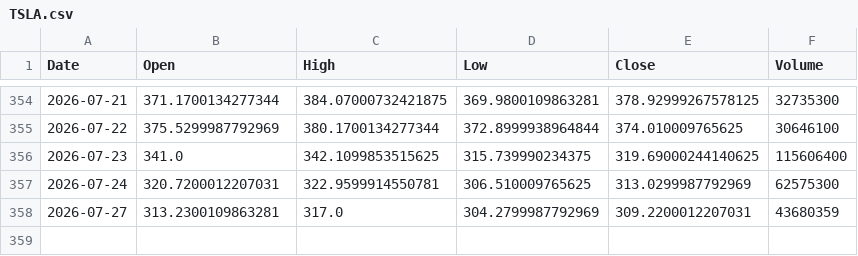
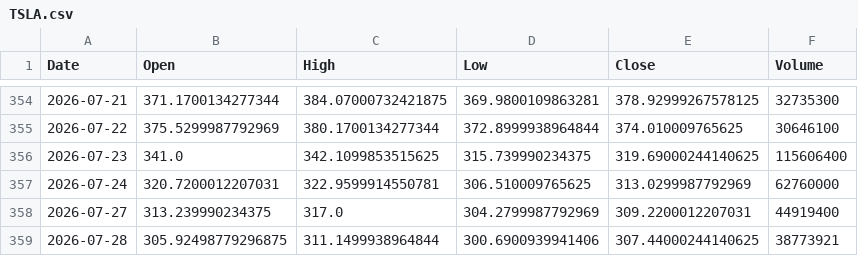
Before and after one commit to amars78/findata, a CSV file: data/TSLA.csv, drawn as a sheet; only a part is shown, gaps mark what is left out.

```diff
--- a/data/TSLA.csv
+++ b/data/TSLA.csv
@@ -356,3 +356,4 @@ Date,Open,High,Low,Close,Volume
 2026-07-23,341.0,342.1099853515625,315.739990234375,319.69000244140625,115606400
-2026-07-24,320.7200012207031,322.9599914550781,306.510009765625,313.0299987792969,62575300
-2026-07-27,313.2300109863281,317.0,304.2799987792969,309.2200012207031,43680359
+2026-07-24,320.7200012207031,322.9599914550781,306.510009765625,313.0299987792969,62760000
+2026-07-27,313.239990234375,317.0,304.2799987792969,309.2200012207031,44919400
+2026-07-28,305.92498779296875,311.1499938964844,300.6900939941406,307.44000244140625,38773921
```
Also changed, not shown: data/000660.KS.csv, data/035720.KS.csv, 4 other files.
